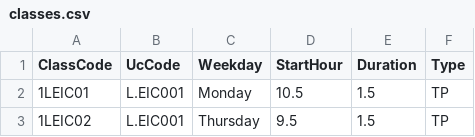
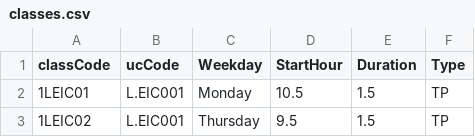
Before and after one commit to PedroRomao3/AED, a CSV file: schedule/classes.csv, drawn as a sheet; only a part is shown.

```diff
--- a/schedule/classes.csv
+++ b/schedule/classes.csv
@@ -1,2 +1,2 @@
-ClassCode,UcCode,Weekday,StartHour,Duration,Type
+classCode,ucCode,Weekday,StartHour,Duration,Type
 1LEIC01,L.EIC001,Monday,10.5,1.5,TP
```
Also changed, not shown: schedule/classes_per_uc.csv, schedule/students_classes.csv, 9 other files.
